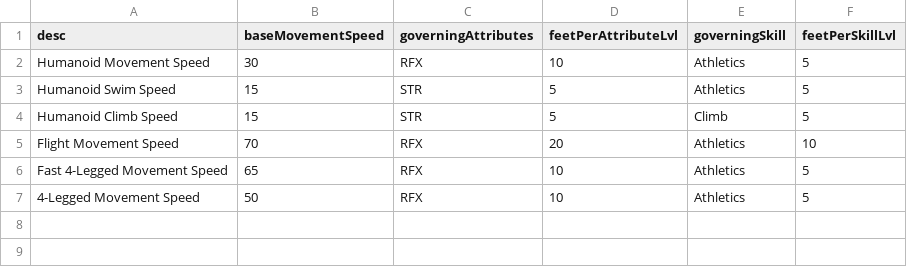
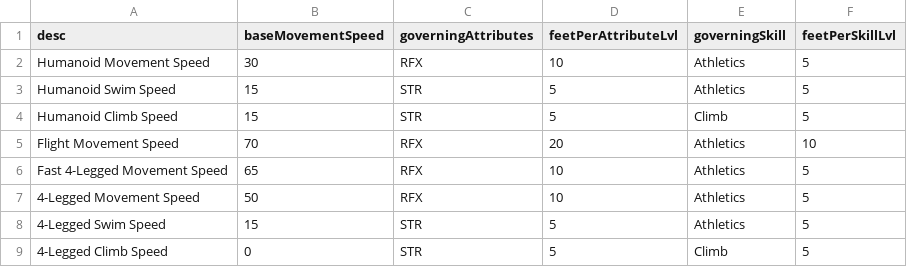
Before and after one commit to JackDanna/OldFallenCharacterSheet, a CSV file: src/Server/FallenData/MovementSpeedCalculationData.csv, drawn as a sheet; the diff names each change by its address in the sheet, - before the commit and + after, or states it on an @@ line.

Commit message:
Added 4 legged movement speed

```diff
--- a/src/Server/FallenData/MovementSpeedCalculationData.csv
+++ b/src/Server/FallenData/MovementSpeedCalculationData.csv
+row 8: 4-Legged Swim Speed | 15 | STR | 5 | Athletics | 5
+row 9: 4-Legged Climb Speed | 0 | STR | 5 | Climb | 5
```
